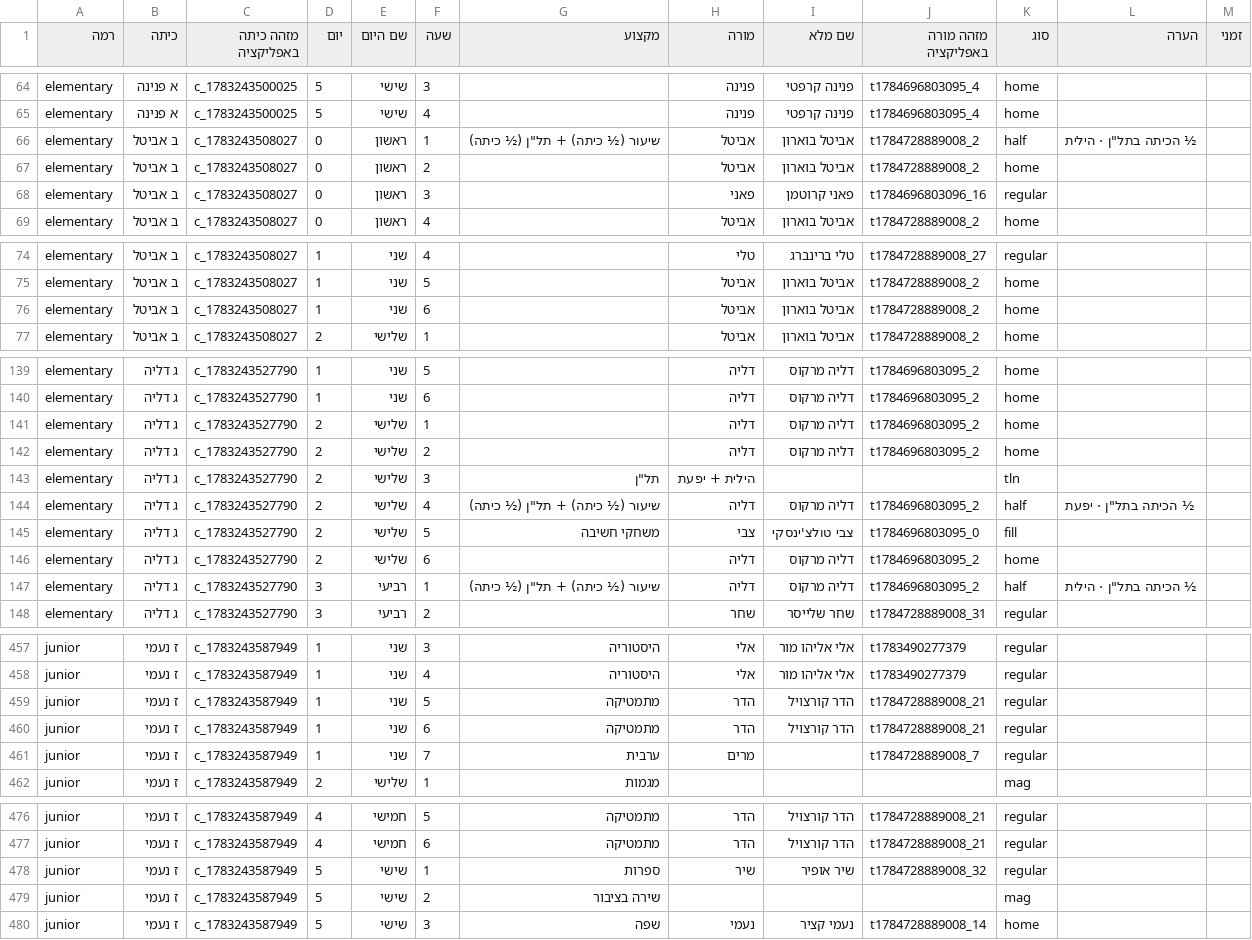
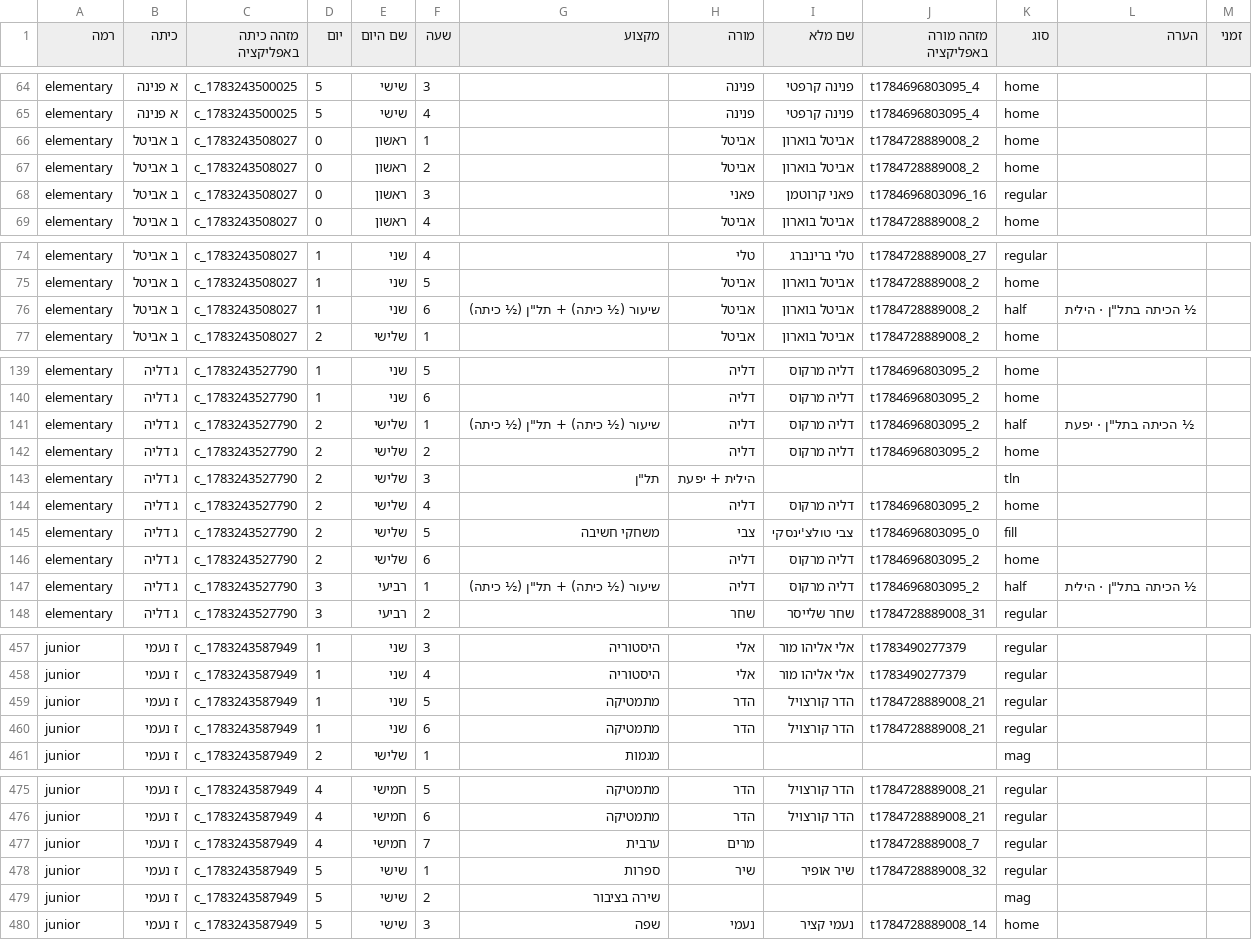
Before and after one commit to asifbenish-tech/gordon-timetable, a CSV file: timetable.csv, drawn as a sheet; only a part is shown, gaps mark what is left out; the diff covers the shown part only.

```diff
--- a/timetable.csv
+++ b/timetable.csv
@@ -65,3 +65,3 @@ elementary,א פנינה,c_1783243500025,5,שישי,3,,פנינה,פנינה ק
 elementary,א פנינה,c_1783243500025,5,שישי,4,,פנינה,פנינה קרפטי,t1784696803095_4,home,,
-elementary,ב אביטל,c_1783243508027,0,ראשון,1,"שיעור (½ כיתה) + תל""ן (½ כיתה)",אביטל,אביטל בוארון,t1784728889008_2,half,"½ הכיתה בתל""ן · הילית",
+elementary,ב אביטל,c_1783243508027,0,ראשון,1,,אביטל,אביטל בוארון,t1784728889008_2,home,,
 elementary,ב אביטל,c_1783243508027,0,ראשון,2,,אביטל,אביטל בוארון,t1784728889008_2,home,,
@@ -75,3 +75,3 @@ elementary,ב אביטל,c_1783243508027,1,שני,4,,טלי,טלי ברינבר
 elementary,ב אביטל,c_1783243508027,1,שני,5,,אביטל,אביטל בוארון,t1784728889008_2,home,,
-elementary,ב אביטל,c_1783243508027,1,שני,6,,אביטל,אביטל בוארון,t1784728889008_2,home,,
+elementary,ב אביטל,c_1783243508027,1,שני,6,"שיעור (½ כיתה) + תל""ן (½ כיתה)",אביטל,אביטל בוארון,t1784728889008_2,half,"½ הכיתה בתל""ן · הילית",
 elementary,ב אביטל,c_1783243508027,2,שלישי,1,,אביטל,אביטל בוארון,t1784728889008_2,home,,
@@ -140,6 +140,6 @@ elementary,ג דליה,c_1783243527790,1,שני,5,,דליה,דליה מרקוס,
 elementary,ג דליה,c_1783243527790,1,שני,6,,דליה,דליה מרקוס,t1784696803095_2,home,,
-elementary,ג דליה,c_1783243527790,2,שלישי,1,,דליה,דליה מרקוס,t1784696803095_2,home,,
+elementary,ג דליה,c_1783243527790,2,שלישי,1,"שיעור (½ כיתה) + תל""ן (½ כיתה)",דליה,דליה מרקוס,t1784696803095_2,half,"½ הכיתה בתל""ן · יפעת",
 elementary,ג דליה,c_1783243527790,2,שלישי,2,,דליה,דליה מרקוס,t1784696803095_2,home,,
 elementary,ג דליה,c_1783243527790,2,שלישי,3,"תל""ן",הילית + יפעת,,,tln,,
-elementary,ג דליה,c_1783243527790,2,שלישי,4,"שיעור (½ כיתה) + תל""ן (½ כיתה)",דליה,דליה מרקוס,t1784696803095_2,half,"½ הכיתה בתל""ן · יפעת",
+elementary,ג דליה,c_1783243527790,2,שלישי,4,,דליה,דליה מרקוס,t1784696803095_2,home,,
 elementary,ג דליה,c_1783243527790,2,שלישי,5,משחקי חשיבה,צבי,צבי טולצ'ינסקי,t1784696803095_0,fill,,
@@ -460,3 +460,2 @@ junior,ז נעמי,c_1783243587949,1,שני,5,מתמטיקה,הדר,הדר קו
 junior,ז נעמי,c_1783243587949,1,שני,6,מתמטיקה,הדר,הדר קורצויל,t1784728889008_21,regular,,
-junior,ז נעמי,c_1783243587949,1,שני,7,ערבית,מרים,,t1784728889008_7,regular,,
 junior,ז נעמי,c_1783243587949,2,שלישי,1,מגמות,,,,mag,,
@@ -477,2 +476,3 @@ junior,ז נעמי,c_1783243587949,4,חמישי,5,מתמטיקה,הדר,הדר
 junior,ז נעמי,c_1783243587949,4,חמישי,6,מתמטיקה,הדר,הדר קורצויל,t1784728889008_21,regular,,
+junior,ז נעמי,c_1783243587949,4,חמישי,7,ערבית,מרים,,t1784728889008_7,regular,,
 junior,ז נעמי,c_1783243587949,5,שישי,1,ספרות,שיר,שיר אופיר,t1784728889008_32,regular,,
```
Also changed, not shown: 10 edited cells elsewhere in this file, 14 other files.
